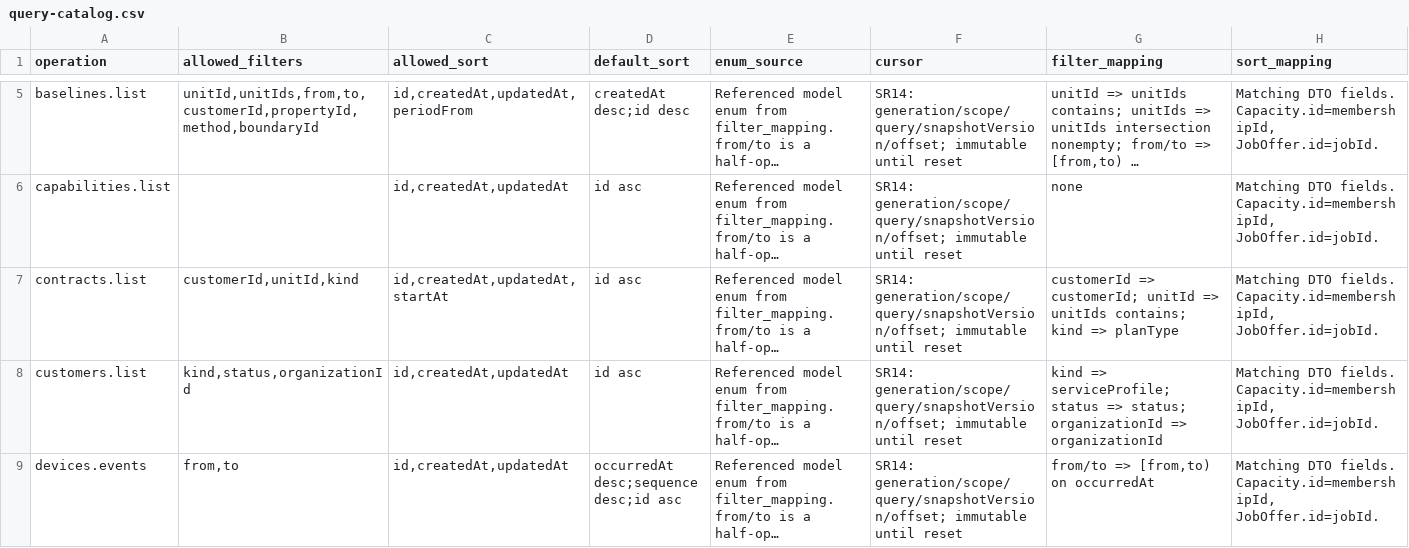
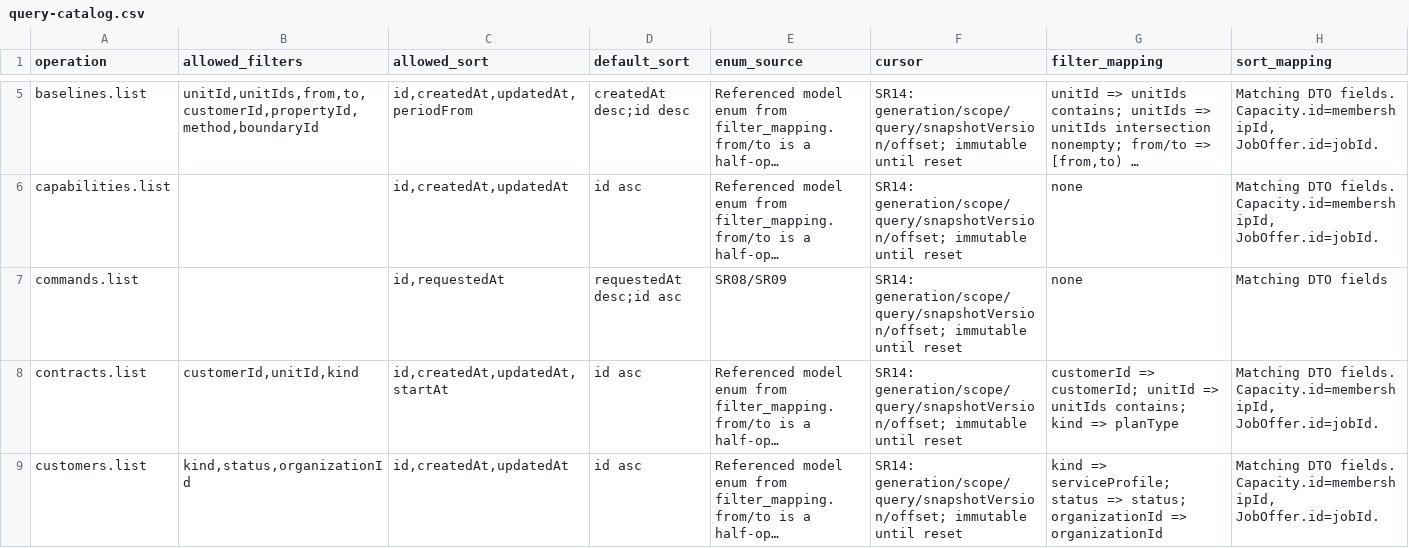
Before and after one commit to Aquarius0715/AC-Project, a CSV file: docs/02-design/query-catalog.csv, drawn as a sheet; only a part is shown, gaps mark what is left out; the shorter side is filled out with more unchanged rows; long unchanged cells end in …; the diff names each change by its address in the sheet, - before the commit and + after, or states it on an @@ line.

```diff
--- a/docs/02-design/query-catalog.csv
+++ b/docs/02-design/query-catalog.csv
+row 7: commands.list |  | id,requestedAt | requestedAt desc;id asc | SR08/SR09 | SR14: generation/scope/query/snapshotVersion/offset; immutable until reset | none | Matching DTO fields
```
Also changed, not shown: docs/02-design/operation-catalog.csv, docs/02-design/operation-persistence-map.csv, 28 other files.
